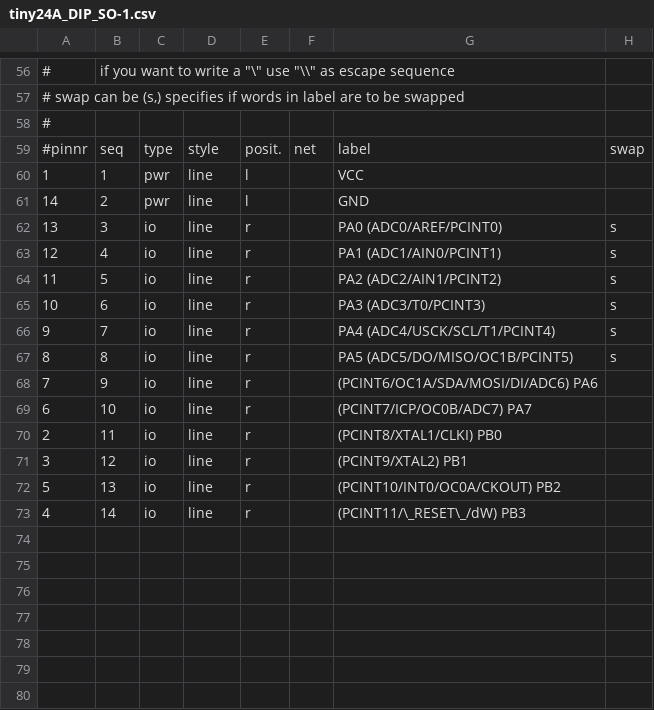
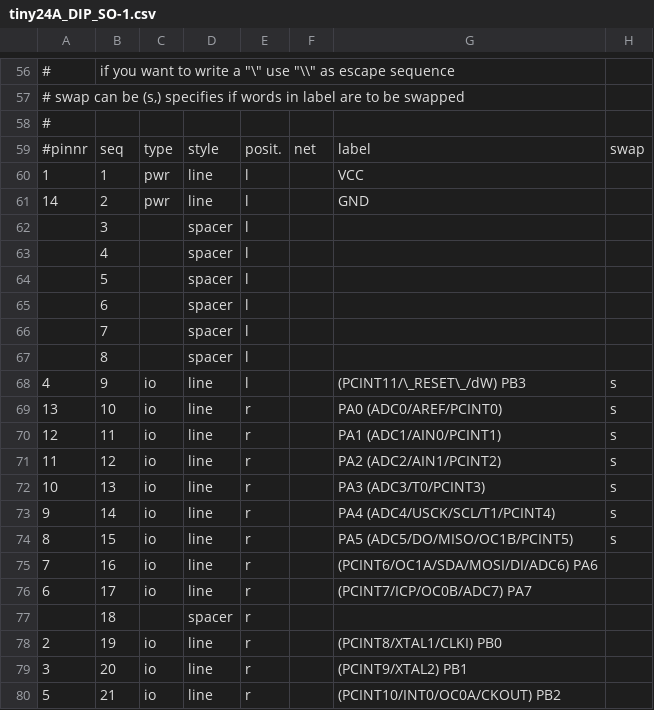
Before and after one commit to wojciechk8/geda-sym, a CSV file: sym/AVR/tiny24A_DIP_SO-1.csv, drawn as a sheet; only a part is shown, gaps mark what is left out; removed rows and columns are numbered as before the commit, all else as after; the diff names each change by its address in the sheet, - before the commit and + after, or states it on an @@ line.

Commit message:
Changed pin positions 	modified:   AVR/tiny24A_DIP_SO-1.csv 	modified:   AVR/tiny24A_DIP_SO-1.sym

```diff
--- a/sym/AVR/tiny24A_DIP_SO-1.csv
+++ b/sym/AVR/tiny24A_DIP_SO-1.csv
+row 62:  | 3 |  | spacer | l
+row 63:  | 4 |  | spacer | l
+row 64:  | 5 |  | spacer | l
+row 65:  | 6 |  | spacer | l
+row 66:  | 7 |  | spacer | l
+row 67:  | 8 |  | spacer | l
+row 68: 4 | 9 | io | line | l |  | (PCINT11/\_RESET\_/dW) PB3 | s
-B69: 3
+B69: 10
-B70: 4
+B70: 11
-B71: 5
+B71: 12
-B72: 6
+B72: 13
-B73: 7
+B73: 14
-B74: 8
+B74: 15
-B75: 9
+B75: 16
-B76: 10
+B76: 17
+row 77:  | 18 |  | spacer | r
-B78: 11
+B78: 19
-B79: 12
+B79: 20
-B80: 13
+B80: 21
-row 73: 4 | 14 | io | line | r |  | (PCINT11/\_RESET\_/dW) PB3
```
Also changed, not shown: 1 other file.
